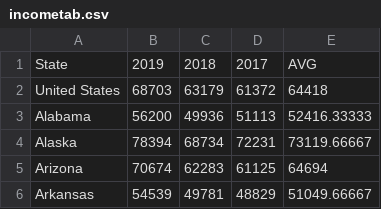
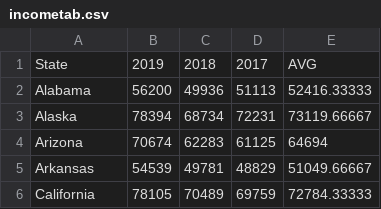
Before and after one commit to jamesyoung4/finalproj118, a CSV file: incometab.csv, drawn as a sheet; only a part is shown; the shorter side is filled out with more unchanged rows.

Commit message:
Add files via upload

```diff
--- a/incometab.csv
+++ b/incometab.csv
@@ -1,3 +1,2 @@
 State,2019,2018,2017,AVG
-United States,68703,63179,61372,64418
 Alabama,56200,49936,51113,52416.33333
```
